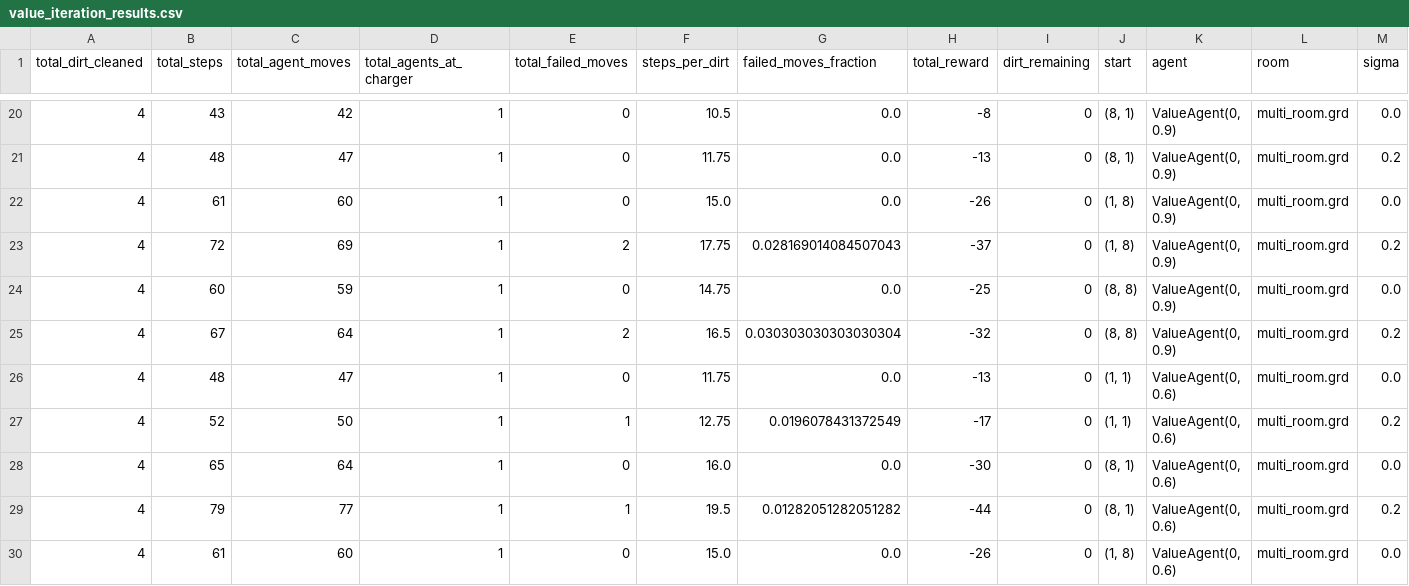
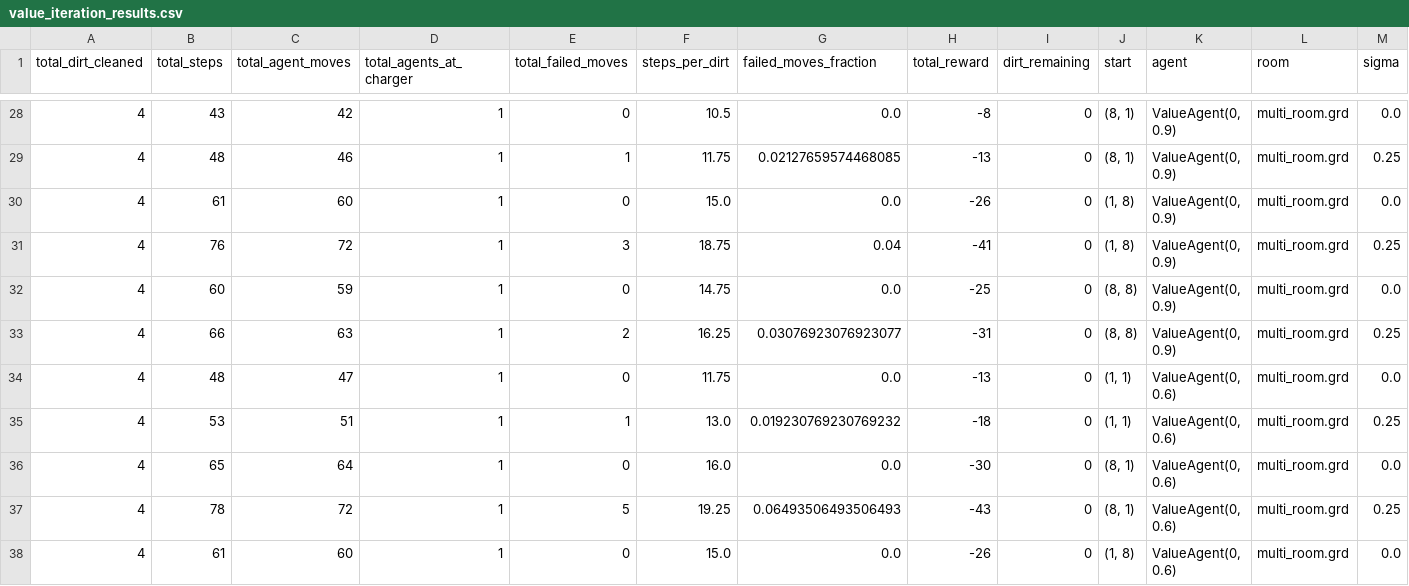
Before and after one commit to plofknaapje/2AMC15-2023-DIC, a CSV file: experiments/value_iteration_results.csv, drawn as a sheet; only a part is shown, gaps mark what is left out; the diff covers the shown part only.

Commit message:
Small changes
sigma = [0.0, 0.25], added GreedyAgent as well.

```diff
--- a/experiments/value_iteration_results.csv
+++ b/experiments/value_iteration_results.csv
@@ -20,11 +28,11 @@ total_dirt_cleaned,total_steps,total_agent_moves,total_agents_at_charger,total_f
 4,43,42,1,0,10.5,0.0,-8,0,"(8, 1)","ValueAgent(0, 0.9)",multi_room.grd,0.0
-4,48,47,1,0,11.75,0.0,-13,0,"(8, 1)","ValueAgent(0, 0.9)",multi_room.grd,0.2
+4,48,46,1,1,11.75,0.02127659574468085,-13,0,"(8, 1)","ValueAgent(0, 0.9)",multi_room.grd,0.25
 4,61,60,1,0,15.0,0.0,-26,0,"(1, 8)","ValueAgent(0, 0.9)",multi_room.grd,0.0
-4,72,69,1,2,17.75,0.028169014084507043,-37,0,"(1, 8)","ValueAgent(0, 0.9)",multi_room.grd,0.2
+4,76,72,1,3,18.75,0.04,-41,0,"(1, 8)","ValueAgent(0, 0.9)",multi_room.grd,0.25
 4,60,59,1,0,14.75,0.0,-25,0,"(8, 8)","ValueAgent(0, 0.9)",multi_room.grd,0.0
-4,67,64,1,2,16.5,0.030303030303030304,-32,0,"(8, 8)","ValueAgent(0, 0.9)",multi_room.grd,0.2
+4,66,63,1,2,16.25,0.03076923076923077,-31,0,"(8, 8)","ValueAgent(0, 0.9)",multi_room.grd,0.25
 4,48,47,1,0,11.75,0.0,-13,0,"(1, 1)","ValueAgent(0, 0.6)",multi_room.grd,0.0
-4,52,50,1,1,12.75,0.0196078431372549,-17,0,"(1, 1)","ValueAgent(0, 0.6)",multi_room.grd,0.2
+4,53,51,1,1,13.0,0.019230769230769232,-18,0,"(1, 1)","ValueAgent(0, 0.6)",multi_room.grd,0.25
 4,65,64,1,0,16.0,0.0,-30,0,"(8, 1)","ValueAgent(0, 0.6)",multi_room.grd,0.0
-4,79,77,1,1,19.5,0.01282051282051282,-44,0,"(8, 1)","ValueAgent(0, 0.6)",multi_room.grd,0.2
+4,78,72,1,5,19.25,0.06493506493506493,-43,0,"(8, 1)","ValueAgent(0, 0.6)",multi_room.grd,0.25
 4,61,60,1,0,15.0,0.0,-26,0,"(1, 8)","ValueAgent(0, 0.6)",multi_room.grd,0.0
```
Also changed, not shown: 8 added rows and 27 edited cells elsewhere in this file, 2 other files.
